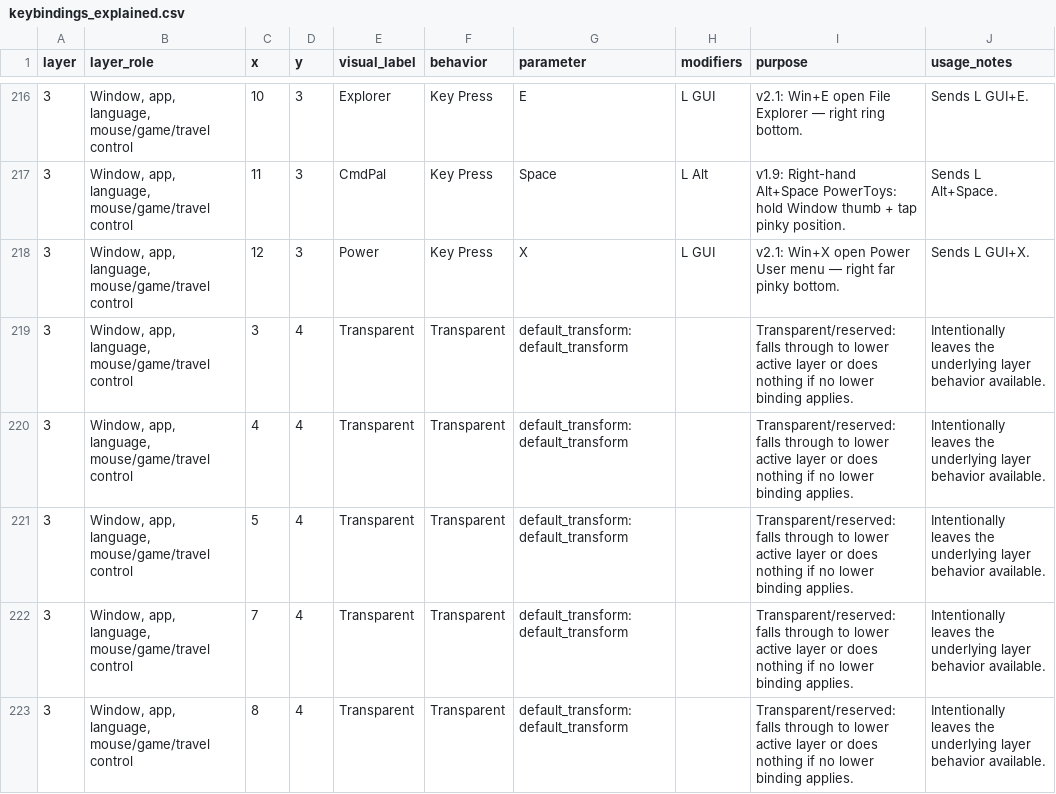
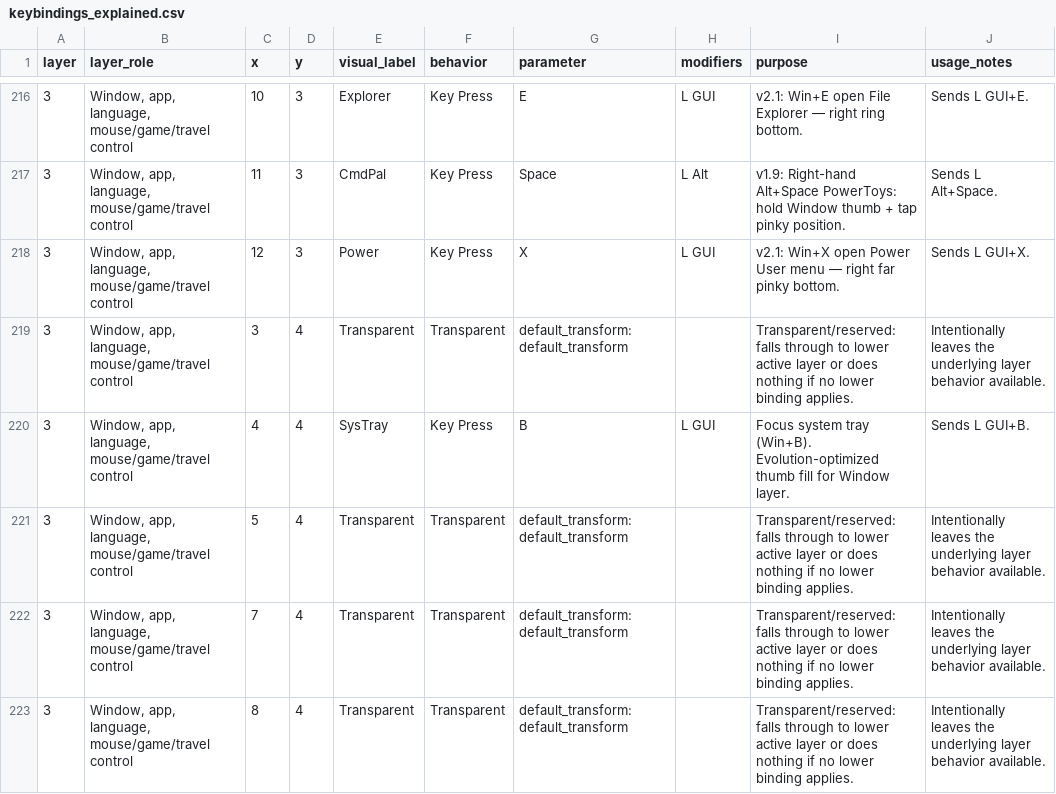
Before and after one commit to Glx28/zmk-config-charybdis-beacons, a CSV file: layout/keybindings_explained.csv, drawn as a sheet; only a part is shown, gaps mark what is left out.

```diff
--- a/layout/keybindings_explained.csv
+++ b/layout/keybindings_explained.csv
@@ -271,3 +271,3 @@
 "3","Window, app, language, mouse/game/travel control","3","4","Transparent","Transparent","default_transform:default_transform","","Transparent/reserved: falls through to lower active layer or does nothing if no lower binding applies.","Intentionally leaves the underlying layer behavior available."
-"3","Window, app, language, mouse/game/travel control","4","4","Transparent","Transparent","default_transform:default_transform","","Transparent/reserved: falls through to lower active layer or does nothing if no lower binding applies.","Intentionally leaves the underlying layer behavior available."
+"3","Window, app, language, mouse/game/travel control","4","4","SysTray","Key Press","B","L GUI","Focus system tray (Win+B). Evolution-optimized thumb fill for Window layer.","Sends L GUI+B."
 "3","Window, app, language, mouse/game/travel control","5","4","Transparent","Transparent","default_transform:default_transform","","Transparent/reserved: falls through to lower active layer or does nothing if no lower binding applies.","Intentionally leaves the underlying layer behavior available."
```
Also changed, not shown: 4 other files.
